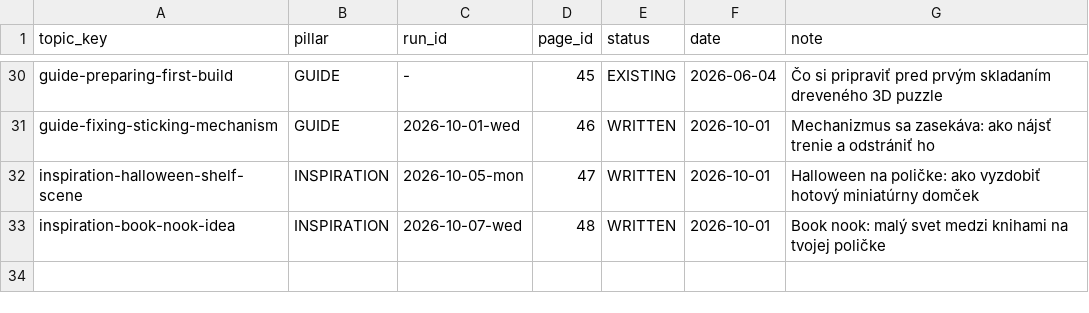
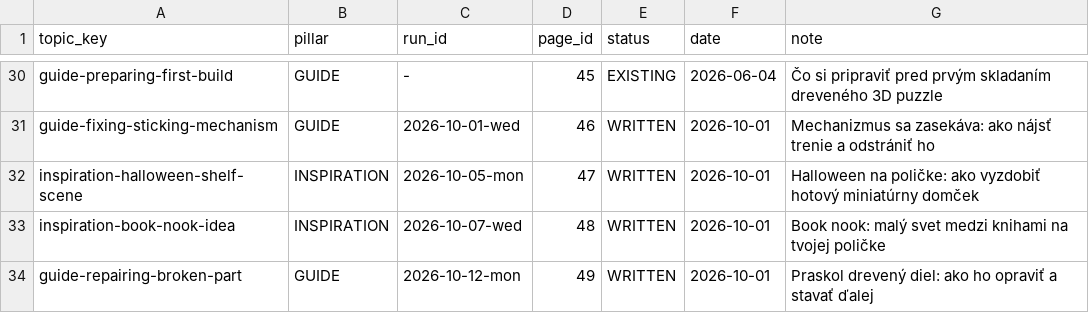
Before and after one commit to bycko/robotoy-blog-creator, a TSV file: ledger/topics.tsv, drawn as a sheet; only a part is shown, gaps mark what is left out; the diff names each change by its address in the sheet, - before the commit and + after, or states it on an @@ line.

Commit message:
reviewer: 2026-10-12-mon written page 49

```diff
--- a/ledger/topics.tsv
+++ b/ledger/topics.tsv
+row 34: guide-repairing-broken-part | GUIDE | 2026-10-12-mon | 49 | WRITTEN | 2026-10-01 | Praskol drevený diel: ako ho opraviť a stavať ďalej
```
Also changed, not shown: 1 other file.
